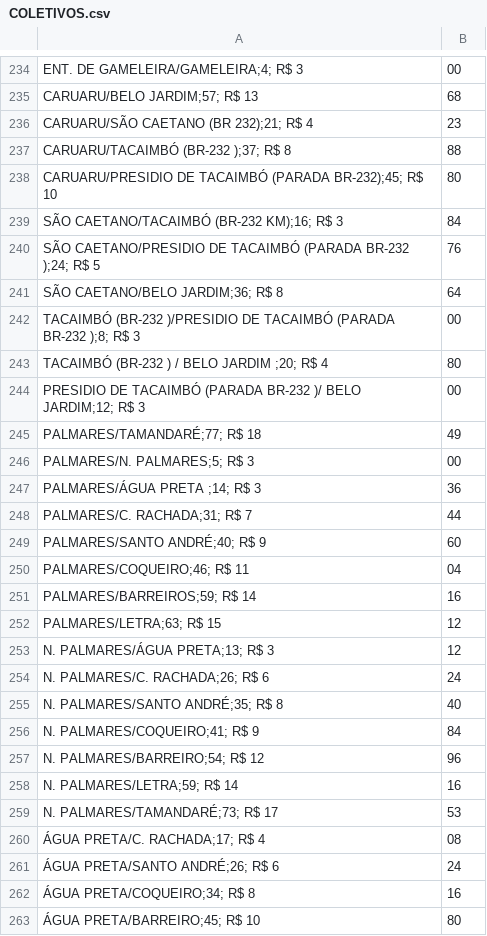
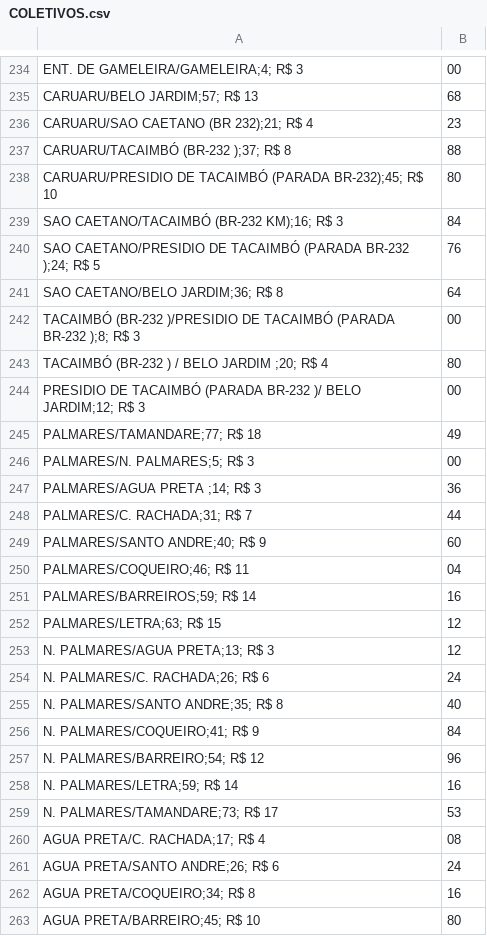
Before and after one commit to FilipeGomesMelo/5AA-Algoritmos-e-Estrutura-de-Dados, a CSV file: Datasets/COLETIVOS.csv, drawn as a sheet; only a part is shown, gaps mark what is left out; the diff covers the shown part only.

```diff
--- a/Datasets/COLETIVOS.csv
+++ b/Datasets/COLETIVOS.csv
@@ -235,8 +235,8 @@ ENT. DE GAMELEIRA/GAMELEIRA;4; R$  3,00
 CARUARU/BELO JARDIM;57; R$  13,68
-CARUARU/SÃO CAETANO (BR 232);21; R$  4,23
+CARUARU/SAO CAETANO (BR 232);21; R$  4,23
 CARUARU/TACAIMBÓ (BR-232 );37; R$  8,88
 CARUARU/PRESIDIO DE TACAIMBÓ (PARADA BR-232);45; R$  10,80
-SÃO CAETANO/TACAIMBÓ (BR-232 KM);16; R$  3,84
-SÃO CAETANO/PRESIDIO DE TACAIMBÓ (PARADA BR-232 );24; R$  5,76
-SÃO CAETANO/BELO JARDIM;36; R$  8,64
+SAO CAETANO/TACAIMBÓ (BR-232 KM);16; R$  3,84
+SAO CAETANO/PRESIDIO DE TACAIMBÓ (PARADA BR-232 );24; R$  5,76
+SAO CAETANO/BELO JARDIM;36; R$  8,64
 TACAIMBÓ (BR-232 )/PRESIDIO DE TACAIMBÓ (PARADA BR-232 );8; R$  3,00
@@ -244,7 +244,7 @@ TACAIMBÓ (BR-232 ) / BELO JARDIM ;20; R$  4,80
 PRESIDIO DE TACAIMBÓ (PARADA BR-232 )/ BELO JARDIM;12; R$  3,00
-PALMARES/TAMANDARÉ;77; R$  18,49
+PALMARES/TAMANDARE;77; R$  18,49
 PALMARES/N. PALMARES;5; R$  3,00
-PALMARES/ÁGUA PRETA ;14; R$  3,36
+PALMARES/AGUA PRETA ;14; R$  3,36
 PALMARES/C. RACHADA;31; R$  7,44
-PALMARES/SANTO ANDRÉ;40; R$  9,60
+PALMARES/SANTO ANDRE;40; R$  9,60
 PALMARES/COQUEIRO;46; R$  11,04
@@ -252,5 +252,5 @@ PALMARES/BARREIROS;59; R$  14,16
 PALMARES/LETRA;63; R$  15,12
-N. PALMARES/ÁGUA PRETA;13; R$  3,12
+N. PALMARES/AGUA PRETA;13; R$  3,12
 N. PALMARES/C. RACHADA;26; R$  6,24
-N. PALMARES/SANTO ANDRÉ;35; R$  8,40
+N. PALMARES/SANTO ANDRE;35; R$  8,40
 N. PALMARES/COQUEIRO;41; R$  9,84
@@ -258,6 +258,6 @@ N. PALMARES/BARREIRO;54; R$  12,96
 N. PALMARES/LETRA;59; R$  14,16
-N. PALMARES/TAMANDARÉ;73; R$  17,53
-ÁGUA PRETA/C. RACHADA;17; R$  4,08
-ÁGUA PRETA/SANTO ANDRÉ;26; R$  6,24
-ÁGUA PRETA/COQUEIRO;34; R$  8,16
-ÁGUA PRETA/BARREIRO;45; R$  10,80
+N. PALMARES/TAMANDARE;73; R$  17,53
+AGUA PRETA/C. RACHADA;17; R$  4,08
+AGUA PRETA/SANTO ANDRE;26; R$  6,24
+AGUA PRETA/COQUEIRO;34; R$  8,16
+AGUA PRETA/BARREIRO;45; R$  10,80
```
Also changed, not shown: 44 edited cells elsewhere in this file, Datasets/1002.csv, Datasets/ASTROTUR.csv, 5 other files.
